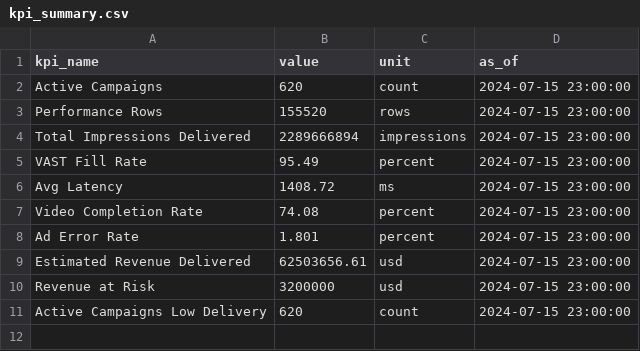
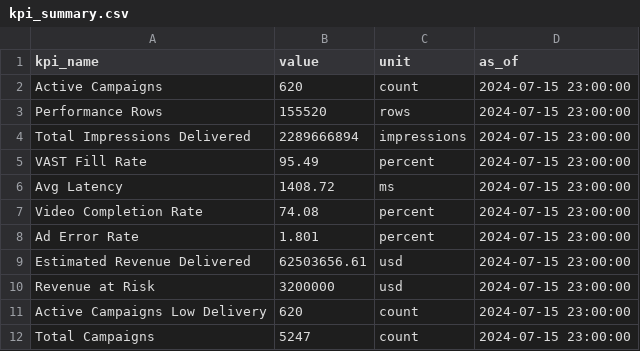
Before and after one commit to bharti-saurabh/WB-AdOpsV2, a CSV file: public/data/kpi_summary.csv, drawn as a sheet.

```diff
--- a/public/data/kpi_summary.csv
+++ b/public/data/kpi_summary.csv
@@ -11 +11,2 @@ Revenue at Risk,3200000,usd,2024-07-15 23:00:00
 Active Campaigns Low Delivery,620,count,2024-07-15 23:00:00
+Total Campaigns,5247,count,2024-07-15 23:00:00
```
Also changed, not shown: 2 other files.
